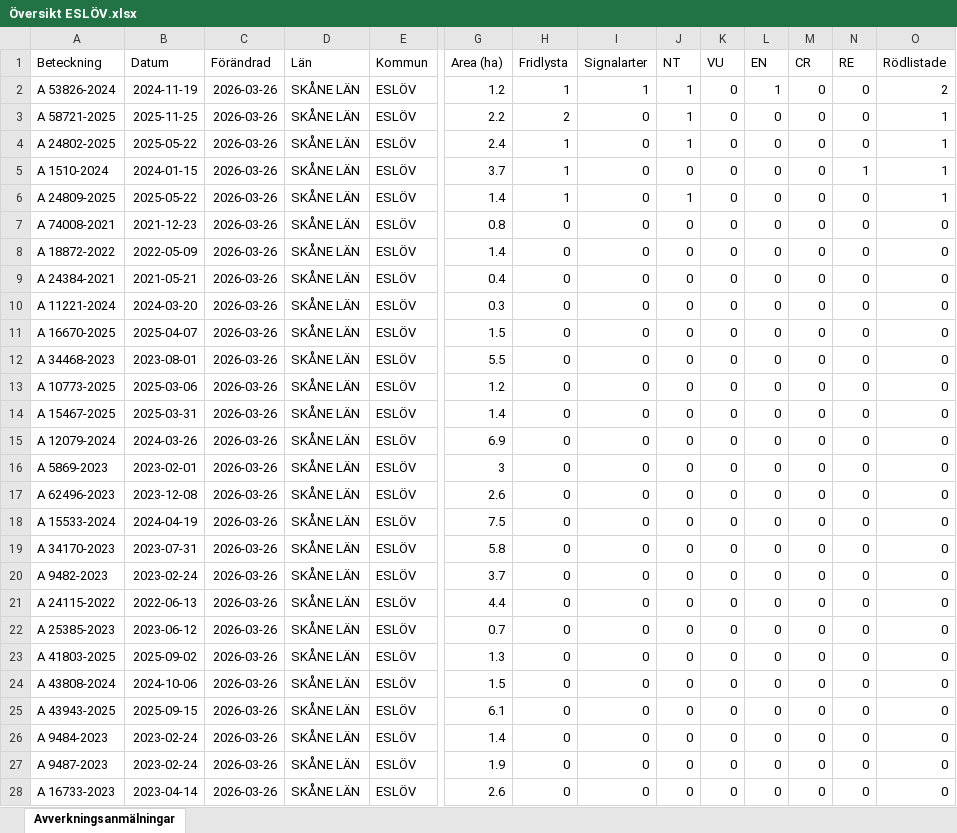
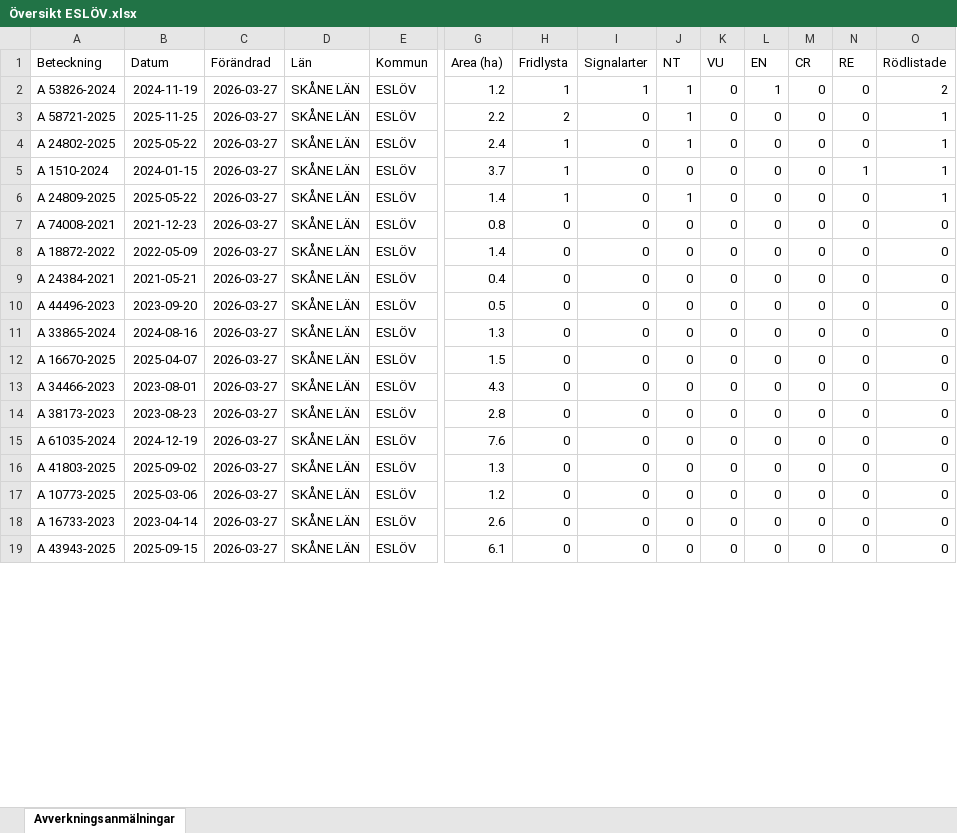
Before and after one commit to klasma/Logging_1285, an Excel workbook: Översikt ESLÖV.xlsx, sheet Avverkningsanmälningar, drawn as a sheet; only a part is shown, gaps mark what is left out; values as stored, in another font and other column widths than the file's, no borders; removed rows and columns are numbered as before the commit, all else as after; rows hold the shown columns only; the diff covers the shown part only; the diff names each change by its address in the sheet, - before the commit and + after, or states it on an @@ line.

```diff
--- a/Översikt ESLÖV.xlsx (sheet Avverkningsanmälningar)
+++ b/Översikt ESLÖV.xlsx (sheet Avverkningsanmälningar)
-C2:C10 (Förändrad): 2026-03-26
+C2:C10 (Förändrad): 2026-03-27
-A10 (Beteckning): A 11221-2024
+A10 (Beteckning): A 44496-2023
-B10 (Datum): 2024-03-20
+B10 (Datum): 2023-09-20
-G10 (Area (ha)): 0.3
+G10 (Area (ha)): 0.5
+row 11: A 33865-2024 | 2024-08-16 | 2026-03-27 | SKÅNE LÄN | ESLÖV | 1.3 | 0 | 0 | 0 | 0 | 0 | 0 | 0 | 0
-C12:C13 (Förändrad): 2026-03-26
+C12:C13 (Förändrad): 2026-03-27
-A13 (Beteckning): A 34468-2023
+A13 (Beteckning): A 34466-2023
-G13 (Area (ha)): 5.5
+G13 (Area (ha)): 4.3
-row 13: A 10773-2025 | 2025-03-06 | 2026-03-26 | SKÅNE LÄN | ESLÖV | 1.2 | 0 | 0 | 0 | 0 | 0 | 0 | 0 | 0
-row 14: A 15467-2025 | 2025-03-31 | 2026-03-26 | SKÅNE LÄN | ESLÖV | 1.4 | 0 | 0 | 0 | 0 | 0 | 0 | 0 | 0
-row 15: A 12079-2024 | 2024-03-26 | 2026-03-26 | SKÅNE LÄN | ESLÖV | 6.9 | 0 | 0 | 0 | 0 | 0 | 0 | 0 | 0
-row 16: A 5869-2023 | 2023-02-01 | 2026-03-26 | SKÅNE LÄN | ESLÖV | 3 | 0 | 0 | 0 | 0 | 0 | 0 | 0 | 0
-A14 (Beteckning): A 62496-2023
+A14 (Beteckning): A 38173-2023
-B14 (Datum): 2023-12-08
+B14 (Datum): 2023-08-23
-C14:C15 (Förändrad): 2026-03-26
+C14:C15 (Förändrad): 2026-03-27
-G14 (Area (ha)): 2.6
+G14 (Area (ha)): 2.8
-A15 (Beteckning): A 15533-2024
+A15 (Beteckning): A 61035-2024
-B15 (Datum): 2024-04-19
+B15 (Datum): 2024-12-19
-G15 (Area (ha)): 7.5
+G15 (Area (ha)): 7.6
-row 19: A 34170-2023 | 2023-07-31 | 2026-03-26 | SKÅNE LÄN | ESLÖV | 5.8 | 0 | 0 | 0 | 0 | 0 | 0 | 0 | 0
-row 20: A 9482-2023 | 2023-02-24 | 2026-03-26 | SKÅNE LÄN | ESLÖV | 3.7 | 0 | 0 | 0 | 0 | 0 | 0 | 0 | 0
-row 21: A 24115-2022 | 2022-06-13 | 2026-03-26 | SKÅNE LÄN | ESLÖV | 4.4 | 0 | 0 | 0 | 0 | 0 | 0 | 0 | 0
-row 22: A 25385-2023 | 2023-06-12 | 2026-03-26 | SKÅNE LÄN | ESLÖV | 0.7 | 0 | 0 | 0 | 0 | 0 | 0 | 0 | 0
-C16:C17 (Förändrad): 2026-03-26
+C16:C17 (Förändrad): 2026-03-27
-A17 (Beteckning): A 43808-2024
+A17 (Beteckning): A 10773-2025
-B17 (Datum): 2024-10-06
+B17 (Datum): 2025-03-06
-G17 (Area (ha)): 1.5
+G17 (Area (ha)): 1.2
-row 25: A 43943-2025 | 2025-09-15 | 2026-03-26 | SKÅNE LÄN | ESLÖV | 6.1 | 0 | 0 | 0 | 0 | 0 | 0 | 0 | 0
-row 26: A 9484-2023 | 2023-02-24 | 2026-03-26 | SKÅNE LÄN | ESLÖV | 1.4 | 0 | 0 | 0 | 0 | 0 | 0 | 0 | 0
-row 27: A 9487-2023 | 2023-02-24 | 2026-03-26 | SKÅNE LÄN | ESLÖV | 1.9 | 0 | 0 | 0 | 0 | 0 | 0 | 0 | 0
-C18 (Förändrad): 2026-03-26
+C18 (Förändrad): 2026-03-27
+row 19: A 43943-2025 | 2025-09-15 | 2026-03-27 | SKÅNE LÄN | ESLÖV | 6.1 | 0 | 0 | 0 | 0 | 0 | 0 | 0 | 0
```
Also changed, not shown: 13 added rows, 4 removed rows and 111 edited cells elsewhere in this sheet, artfynd/A 1510-2024 artfynd.xlsx, artfynd/A 24802-2025 artfynd.xlsx, 28 other files.
